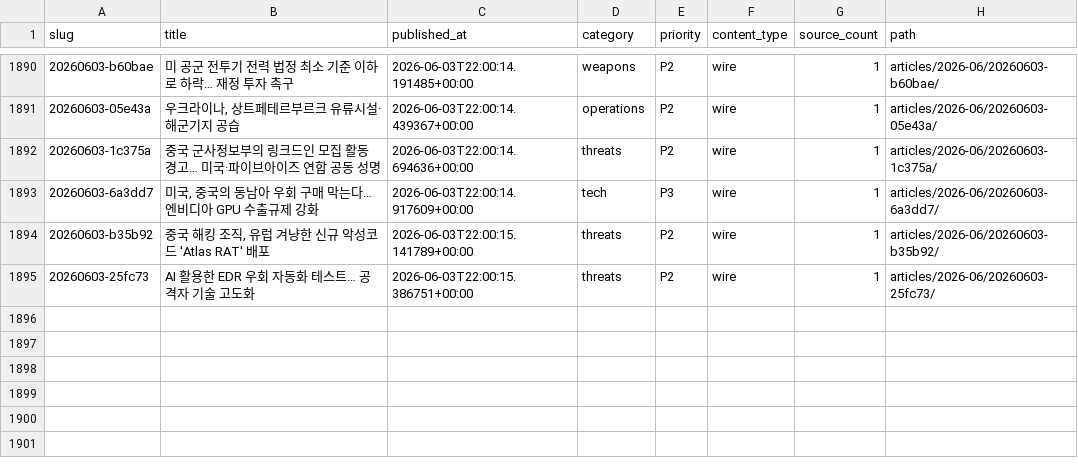
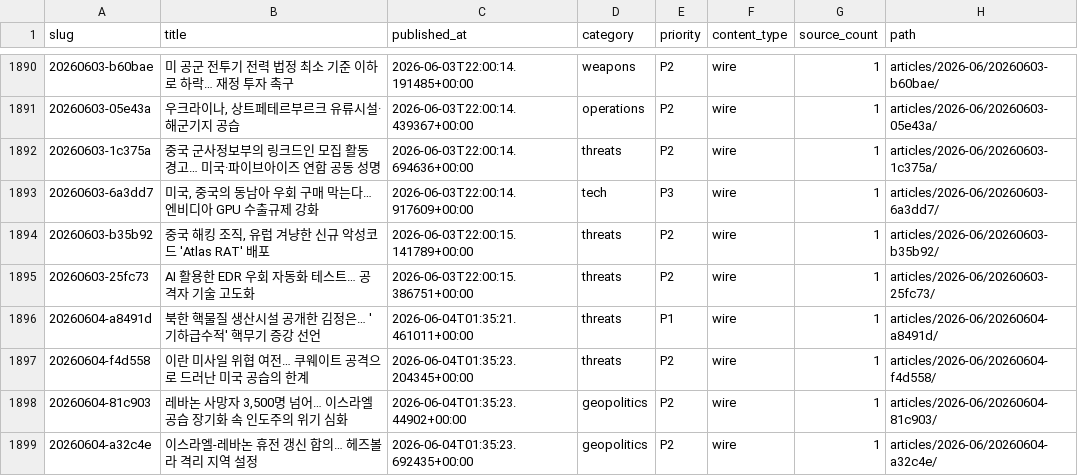
Before and after one commit to CombatSociety/data, a CSV file: index.csv, drawn as a sheet; only a part is shown, gaps mark what is left out.

Commit message:
mirror: 1898 articles + 37 briefs @ 2026-06-04 11:15 KST

```diff
--- a/index.csv
+++ b/index.csv
@@ -1895 +1895,5 @@ slug,title,published_at,category,priority,content_type,source_count,path
 20260603-25fc73,AI 활용한 EDR 우회 자동화 테스트… 공격자 기술 고도화,2026-06-03T22:00:15.386751+00:00,threats,P2,wire,1,articles/2026-06/20260603-25fc73/
+20260604-a8491d,북한 핵물질 생산시설 공개한 김정은… '기하급수적' 핵무기 증강 선언,2026-06-04T01:35:21.461011+00:00,threats,P1,wire,1,articles/2026-06/20260604-a8491d/
+20260604-f4d558,이란 미사일 위협 여전… 쿠웨이트 공격으로 드러난 미국 공습의 한계,2026-06-04T01:35:23.204345+00:00,threats,P2,wire,1,articles/2026-06/20260604-f4d558/
+20260604-81c903,"레바논 사망자 3,500명 넘어… 이스라엘 공습 장기화 속 인도주의 위기 심화",2026-06-04T01:35:23.44902+00:00,geopolitics,P2,wire,1,articles/2026-06/20260604-81c903/
+20260604-a32c4e,이스라엘-레바논 휴전 갱신 합의… 헤즈볼라 격리 지역 설정,2026-06-04T01:35:23.692435+00:00,geopolitics,P2,wire,1,articles/2026-06/20260604-a32c4e/
```
Also changed, not shown: 15 other files.
